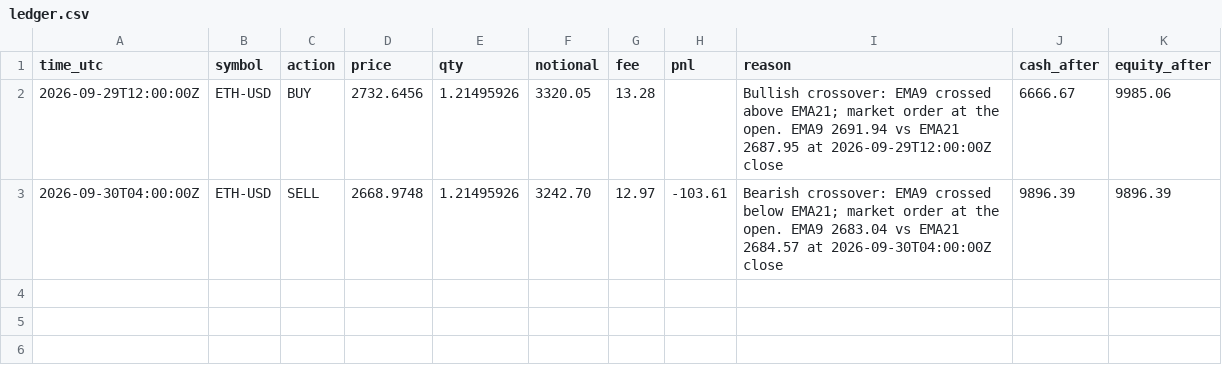
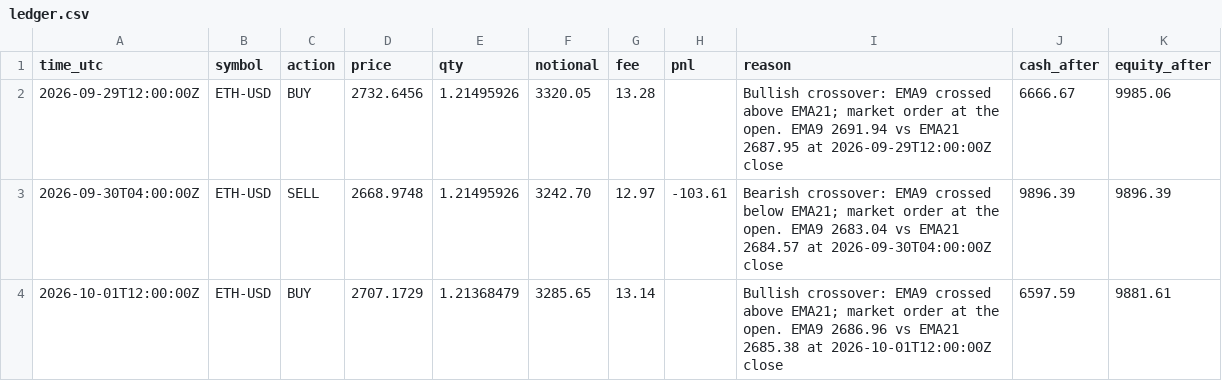
Before and after one commit to mstyli04/ema-paper-trader, a CSV file: bots/ema-4h/ledger.csv, drawn as a sheet; the diff names each change by its address in the sheet, - before the commit and + after, or states it on an @@ line.

```diff
--- a/bots/ema-4h/ledger.csv
+++ b/bots/ema-4h/ledger.csv
+row 4: 2026-10-01T12:00:00Z | ETH-USD | BUY | 2707.1729 | 1.21368479 | 3285.65 | 13.14 |  | Bullish crossover: EMA9 crossed above EMA21; market order at the open. EMA9 2686.96 vs EMA21 2685.38 at 2026-10-01T12:00:00Z close | 6597.59 | 9881.61
```
Also changed, not shown: bots/ema-4h/equity.csv, bots/ema-daily/equity.csv, 5 other files.
